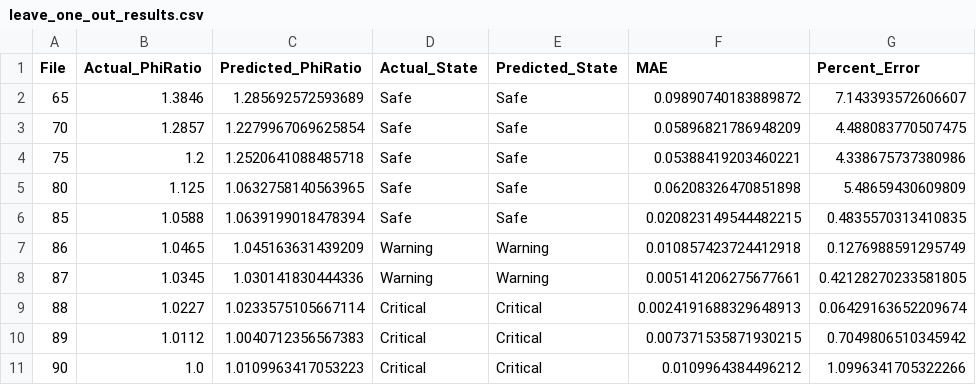
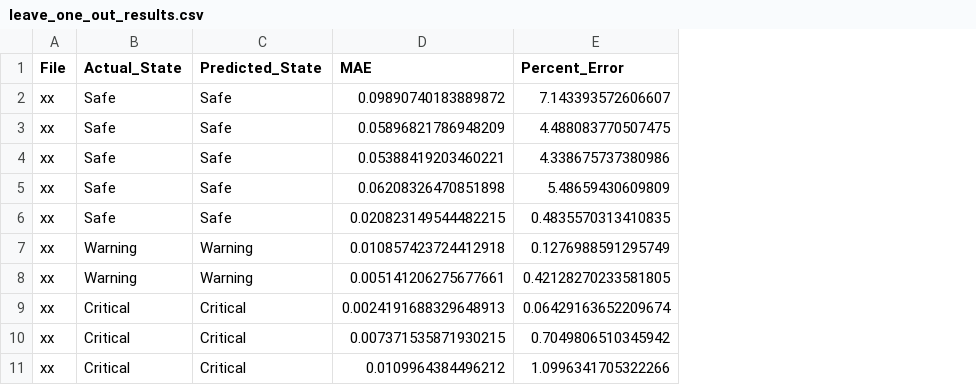
Before and after one commit to Part-h1508/Lean-Blowout-Prediction-Using-Machine-Learning, a CSV file: lbo_prediction/final_results/leave_one_out_results.csv, drawn as a sheet; the diff names each change by its address in the sheet, - before the commit and + after, or states it on an @@ line.

Commit message:
tweaked data representation

```diff
--- a/lbo_prediction/final_results/leave_one_out_results.csv
+++ b/lbo_prediction/final_results/leave_one_out_results.csv
-column B (Actual_PhiRatio), rows 2-11: 1.3846 | 1.2857 | 1.2 | 1.125 | 1.0588 | 1.0465 | 1.0345 | 1.0227 | 1.0112 | 1.0
-column C (Predicted_PhiRatio), rows 2-11: 1.285692572593689 | 1.2279967069625854 | 1.2520641088485718 | 1.0632758140563965 | 1.0639199018478394 | 1.045163631439209 | 1.030141830444336 | 1.0233575105667114 | 1.0040712356567383 | 1.0109963417053223
-A2 (File): 65
+A2 (File): xx
-A3 (File): 70
+A3 (File): xx
-A4 (File): 75
+A4 (File): xx
-A5 (File): 80
+A5 (File): xx
-A6 (File): 85
+A6 (File): xx
-A7 (File): 86
+A7 (File): xx
-A8 (File): 87
+A8 (File): xx
-A9 (File): 88
+A9 (File): xx
-A10 (File): 89
+A10 (File): xx
-A11 (File): 90
+A11 (File): xx
```
